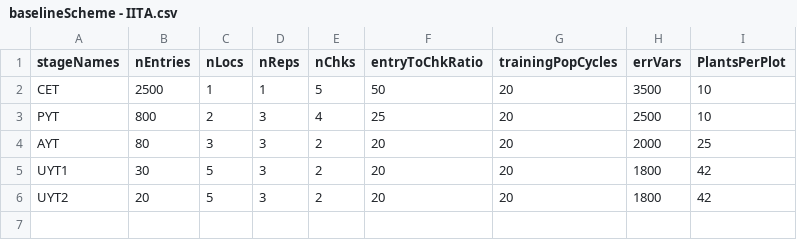
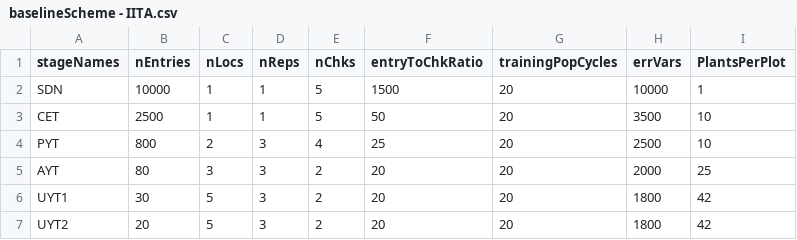
Before and after one commit to LucianoRogerio/CassavaBreedingSim, a CSV file: data/baselineScheme - IITA.csv, drawn as a sheet; the diff names each change by its address in the sheet, - before the commit and + after, or states it on an @@ line.

```diff
--- a/data/baselineScheme - IITA.csv
+++ b/data/baselineScheme - IITA.csv
+row 2: SDN | 10000 | 1 | 1 | 5 | 1500 | 20 | 10000 | 1
```
Also changed, not shown: data/baselineScheme - IITA - NVDP1.csv, 9 other files.
